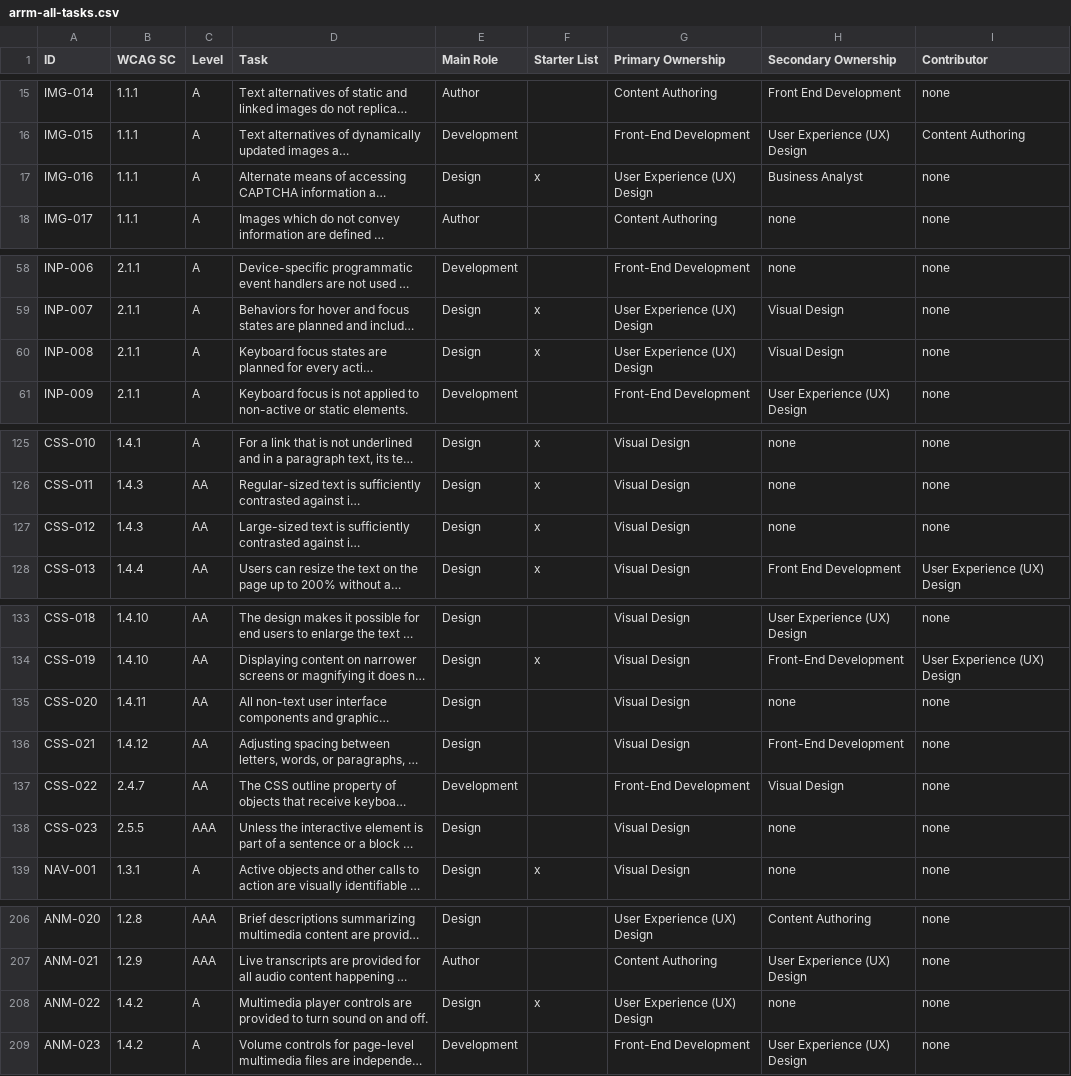
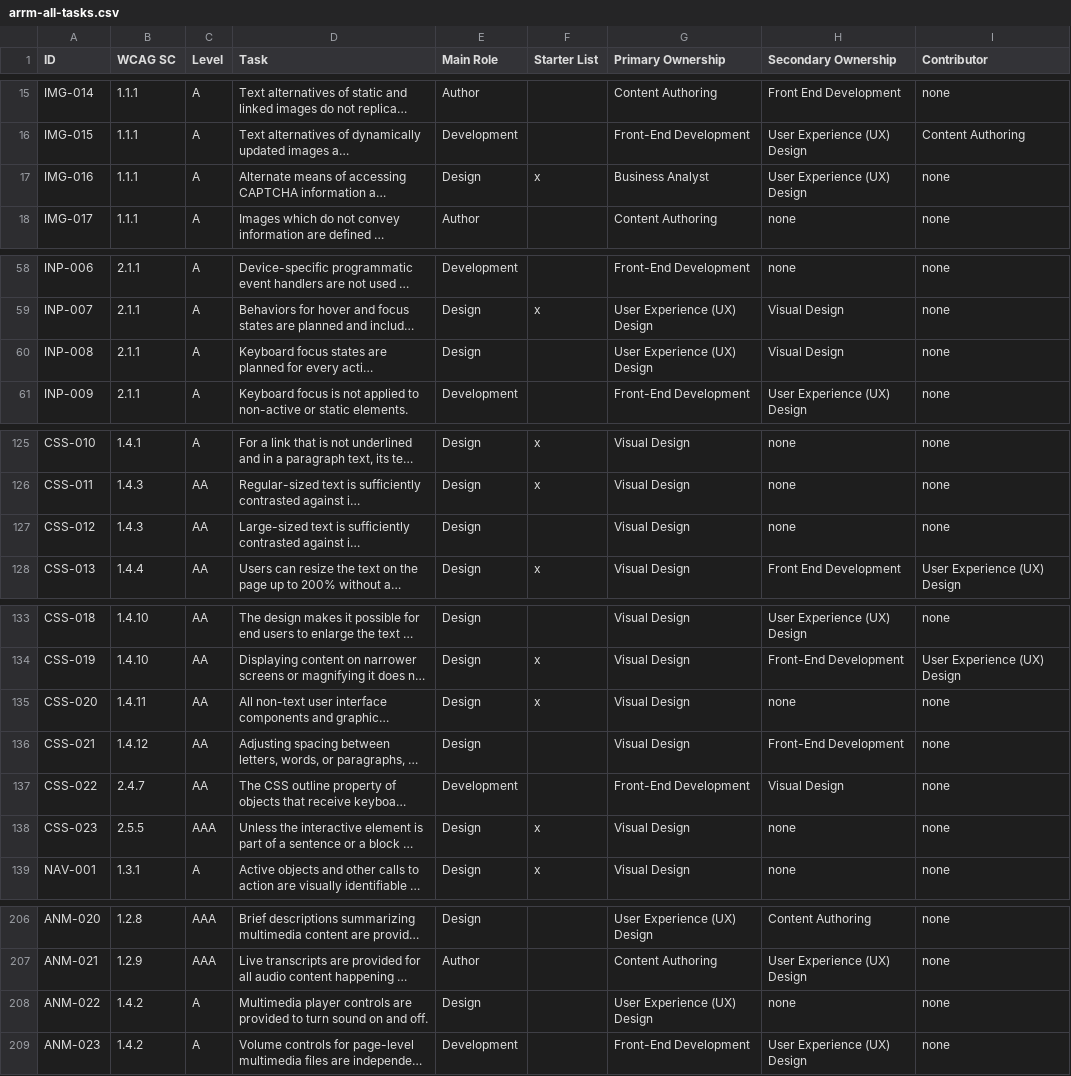
Before and after one commit to w3c/wai-arrm, a CSV file: _data/arrm/arrm-all-tasks.csv, drawn as a sheet; only a part is shown, gaps mark what is left out; long unchanged cells end in …; the diff names each change by its address in the sheet, - before the commit and + after, or states it on an @@ line.

Commit message:
Update arrm-all-tasks.csv to adjust numbers

```diff
--- a/_data/arrm/arrm-all-tasks.csv
+++ b/_data/arrm/arrm-all-tasks.csv
-G17 (Primary Ownership): User Experience (UX) Design
+G17 (Primary Ownership): Business Analyst
-H17 (Secondary Ownership): Business Analyst
+H17 (Secondary Ownership): User Experience (UX) Design
-F60 (Starter List): x
+F60 (Starter List): (empty)
-F127 (Starter List): x
+F127 (Starter List): (empty)
-F135 (Starter List): (empty)
+F135 (Starter List): x
-F138 (Starter List): (empty)
+F138 (Starter List): x
-F208 (Starter List): x
+F208 (Starter List): (empty)
```
